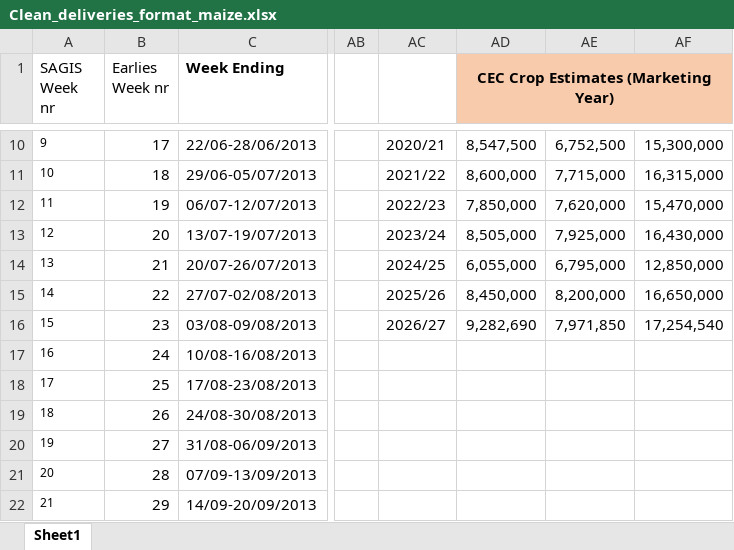
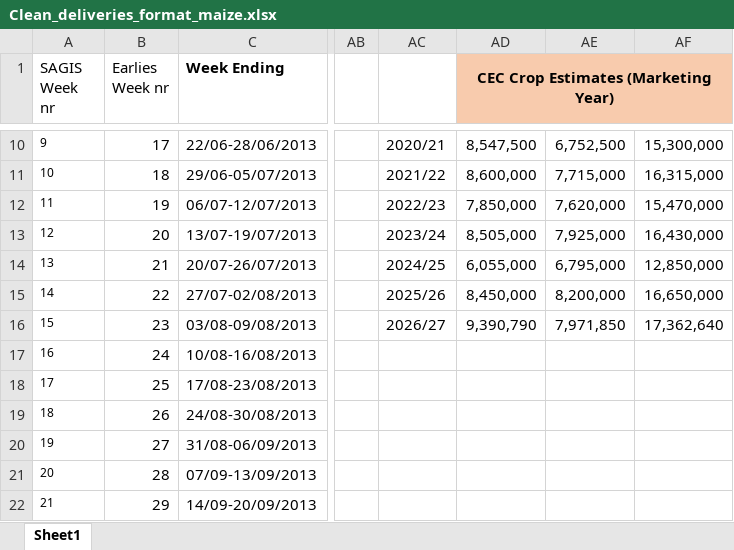
Before and after one commit to GrainDataIntelligence/grain-data-intelligence, an Excel workbook: Clean_deliveries_format_maize.xlsx, sheet Sheet1, drawn as a sheet; only a part is shown, gaps mark what is left out; values as stored, in another font and other column widths than the file's, no borders; conditional formats not drawn; the diff names each change by its address in the sheet, - before the commit and + after, or states it on an @@ line.

Commit message:
Update White Maize CEC crop estimate

```diff
--- a/Clean_deliveries_format_maize.xlsx (sheet Sheet1)
+++ b/Clean_deliveries_format_maize.xlsx (sheet Sheet1)
-AD16: 9,282,690
+AD16: 9,390,790
-AF16: 17,254,540
+AF16: 17,362,640
```
Also changed, not shown: 2 other files.
